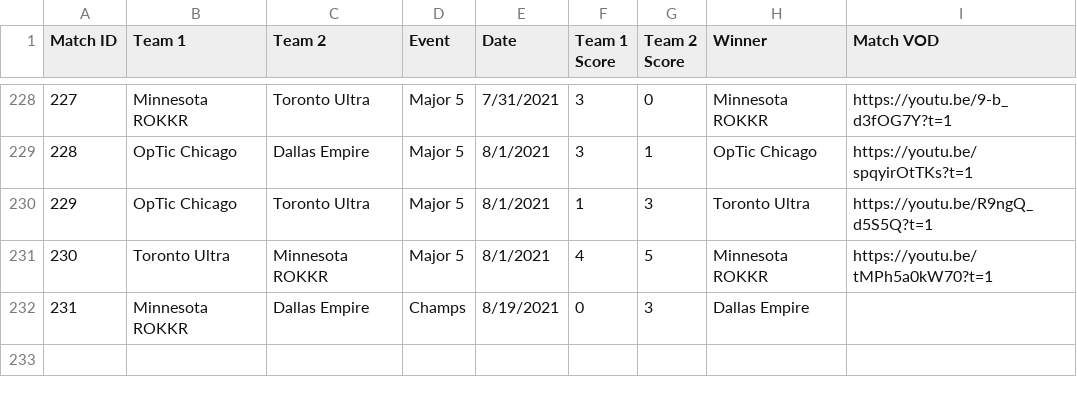
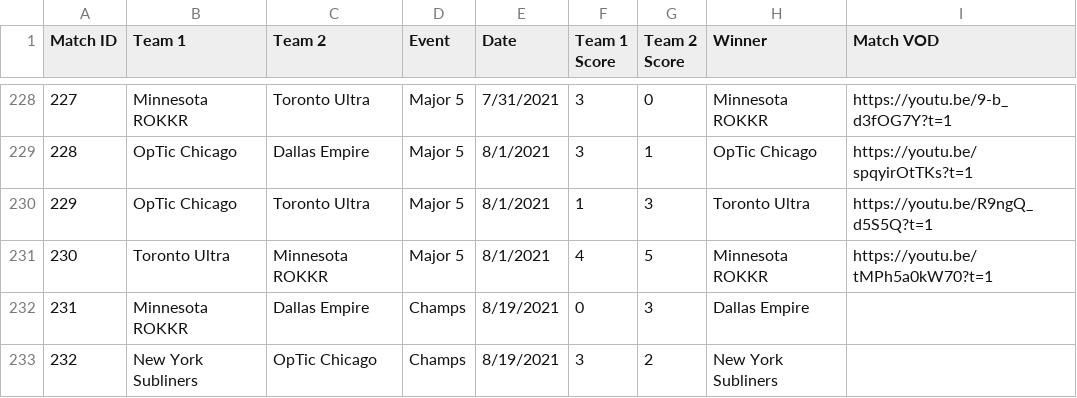
Before and after one commit to cford23/cod-stats-tool, a CSV file: data/matches.csv, drawn as a sheet; only a part is shown, gaps mark what is left out.

```diff
--- a/data/matches.csv
+++ b/data/matches.csv
@@ -232 +232,2 @@ Match ID,Team 1,Team 2,Event,Date,Team 1 Score,Team 2 Score,Winner,Match VOD
 231,Minnesota ROKKR,Dallas Empire,Champs,8/19/2021,0,3,Dallas Empire
+232,New York Subliners,OpTic Chicago,Champs,8/19/2021,3,2,New York Subliners
```
Also changed, not shown: data/maps.csv, data/players.csv.
